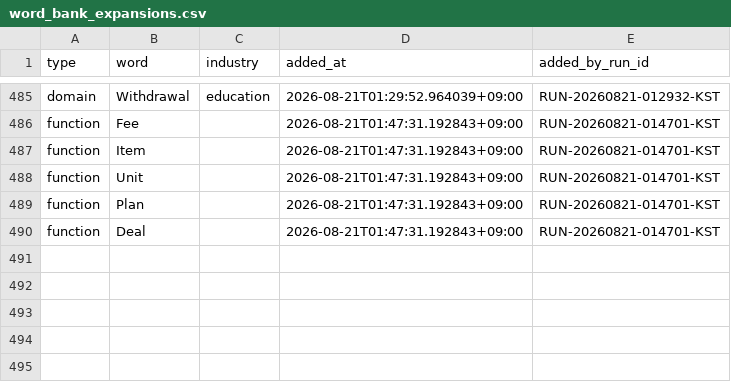
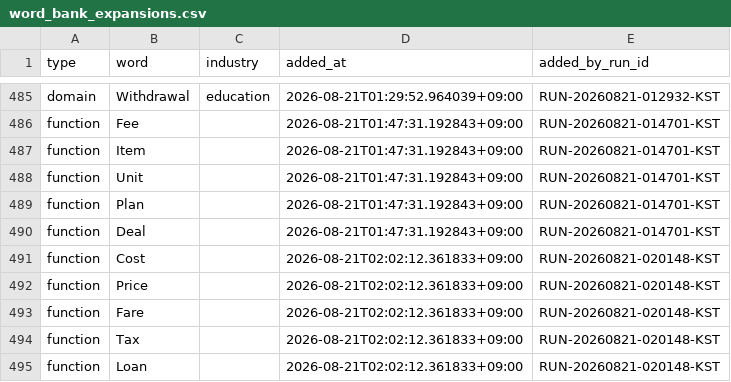
Before and after one commit to daramg814/SAAS_WORDS_TWO, a CSV file: config/word_bank_expansions.csv, drawn as a sheet; only a part is shown, gaps mark what is left out.

```diff
--- a/config/word_bank_expansions.csv
+++ b/config/word_bank_expansions.csv
@@ -490 +490,6 @@ function,Plan,,2026-08-21T01:47:31.192843+09:00,RUN-20260821-014701-KST
 function,Deal,,2026-08-21T01:47:31.192843+09:00,RUN-20260821-014701-KST
+function,Cost,,2026-08-21T02:02:12.361833+09:00,RUN-20260821-020148-KST
+function,Price,,2026-08-21T02:02:12.361833+09:00,RUN-20260821-020148-KST
+function,Fare,,2026-08-21T02:02:12.361833+09:00,RUN-20260821-020148-KST
+function,Tax,,2026-08-21T02:02:12.361833+09:00,RUN-20260821-020148-KST
+function,Loan,,2026-08-21T02:02:12.361833+09:00,RUN-20260821-020148-KST
```
Also changed, not shown: output/_pipeline/analysis/round_history.csv, output/deliverables/history/keyword_metrics_passed.csv, 8 other files.
